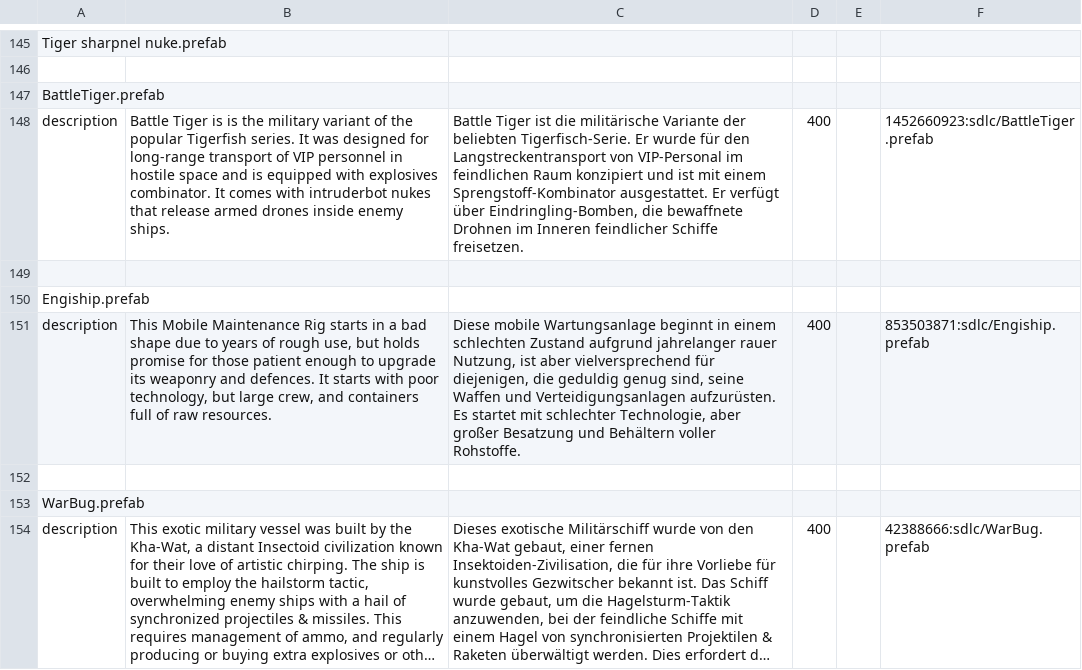
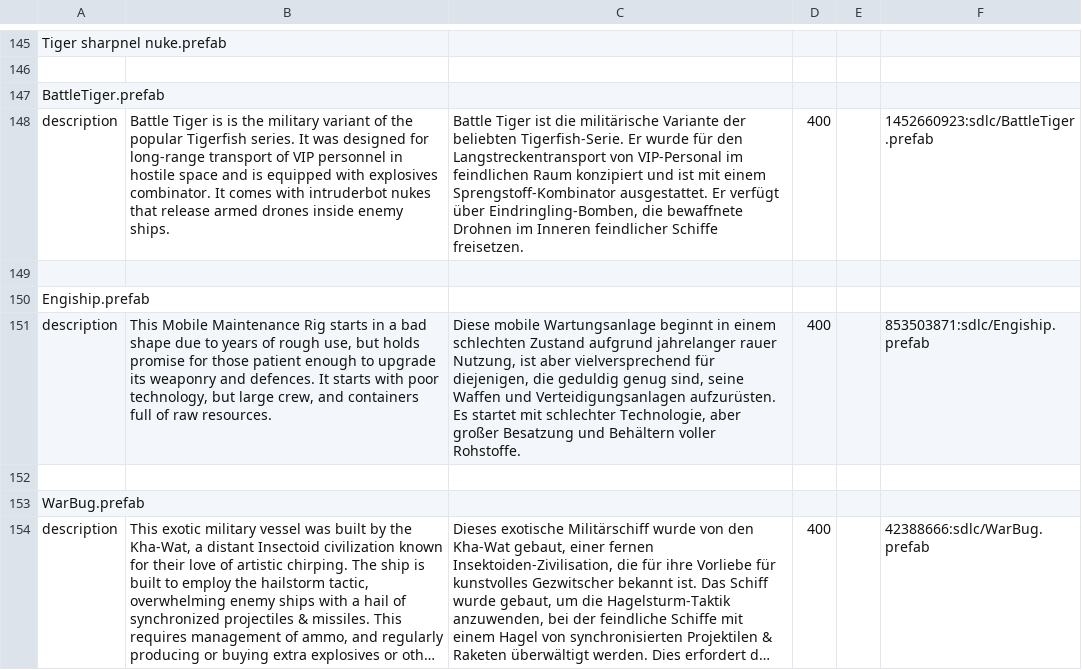
Before and after one commit to Duke-M-commits/Translation_ShortestTripToEarth_German, a TSV file: localization_sdlc.tsv, drawn as a sheet; only a part is shown, gaps mark what is left out; long unchanged cells end in …; the diff names each change by its address in the sheet, - before the commit and + after, or states it on an @@ line.

```diff
--- a/localization_sdlc.tsv
+++ b/localization_sdlc.tsv
-C148: …der beliebten Tigerfisch-Serie. Er wurde…
+C148: …der beliebten Tigerfish-Serie. Er wurde…
```
Also changed, not shown: localization_dlc2.tsv, localization_dlc3.tsv, 1 other file.
